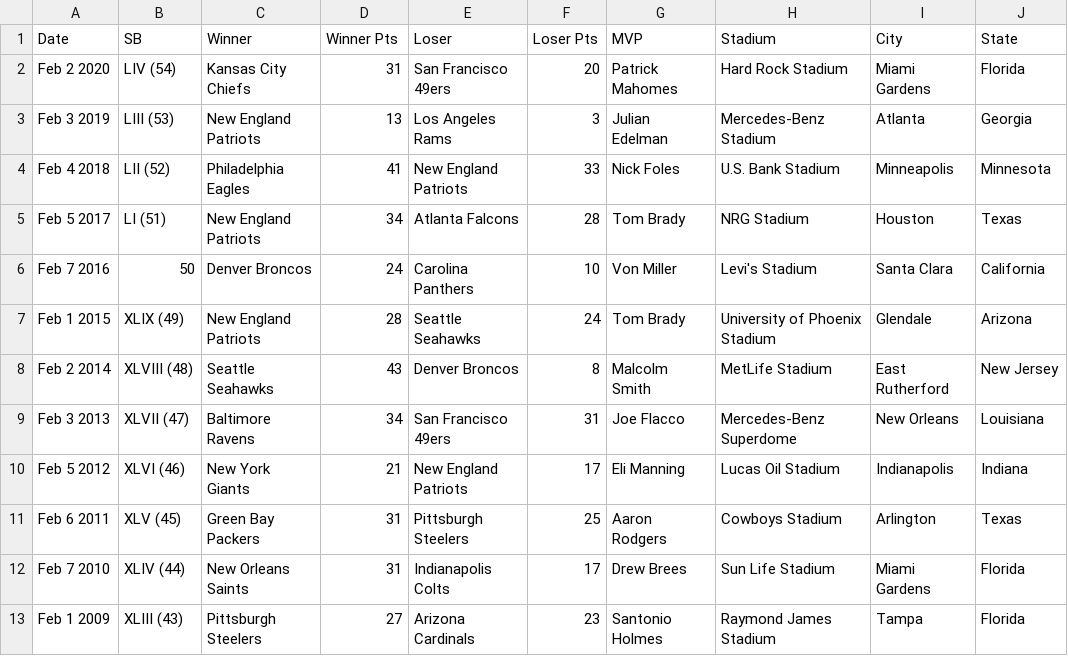
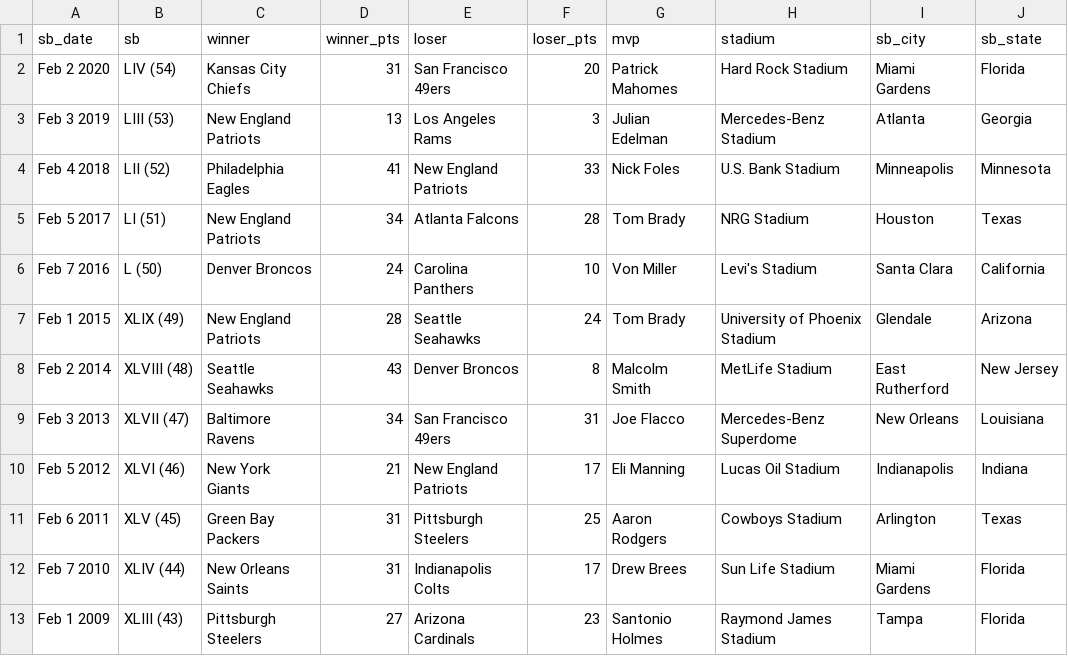
Before and after one commit to reyno255/ETL_Project, a CSV file: Data/superbowl.csv, drawn as a sheet; only a part is shown.

Commit message:
copied SB data to DB

```diff
--- a/Data/superbowl.csv
+++ b/Data/superbowl.csv
@@ -1,2 +1,2 @@
-Date,SB,Winner,Winner Pts,Loser,Loser Pts,MVP,Stadium,City,State
+sb_date,sb,winner,winner_pts,loser,loser_pts,mvp,stadium,sb_city,sb_state
 Feb 2 2020,LIV (54),Kansas City Chiefs,31,San Francisco 49ers,20,Patrick Mahomes,Hard Rock Stadium,Miami Gardens,Florida
@@ -5,3 +5,3 @@ Feb 4 2018,LII (52),Philadelphia Eagles,41,New England Patriots,33,Nick Foles,U.
 Feb 5 2017,LI (51),New England Patriots,34,Atlanta Falcons,28,Tom Brady,NRG Stadium,Houston,Texas
-Feb 7 2016,50,Denver Broncos,24,Carolina Panthers,10,Von Miller,Levi's Stadium,Santa Clara,California
+Feb 7 2016,L (50),Denver Broncos,24,Carolina Panthers,10,Von Miller,Levi's Stadium,Santa Clara,California
 Feb 1 2015,XLIX (49),New England Patriots,28,Seattle Seahawks,24,Tom Brady,University of Phoenix Stadium,Glendale,Arizona
```
Also changed, not shown: 1 other file.
